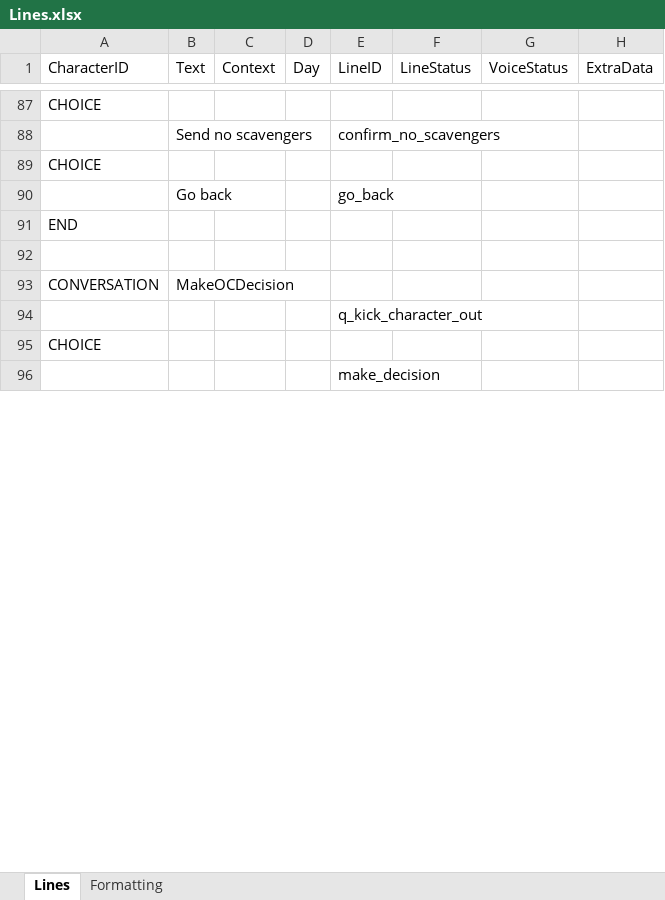
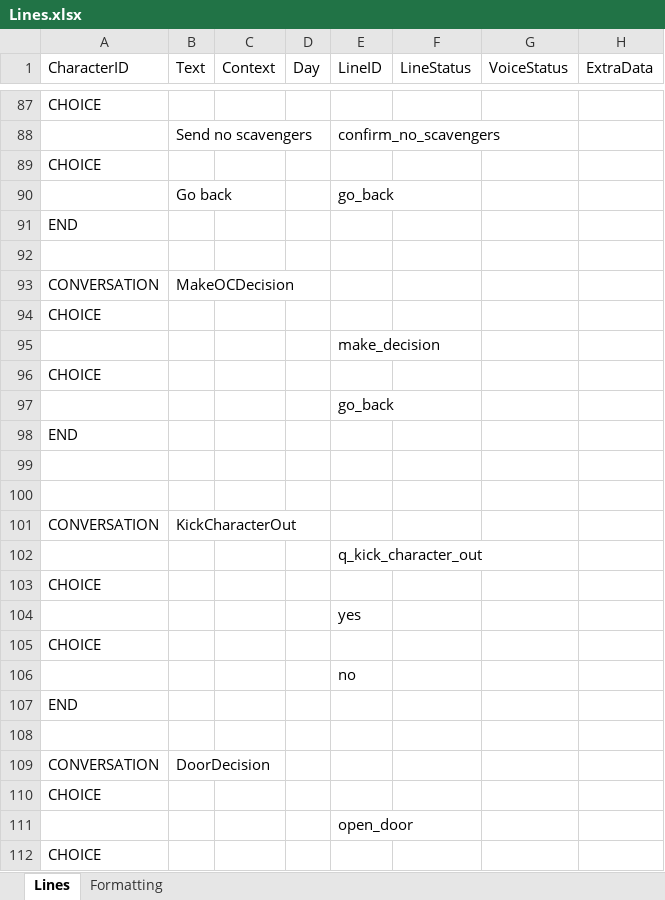
Before and after one commit to Tobogganeer/BeyondTheDoor, an Excel workbook: Lines.xlsx, sheet Lines, drawn as a sheet; only a part is shown, gaps mark what is left out; the shorter side is filled out with more unchanged rows; values as stored, in another font and other column widths than the file's, no borders; conditional formats not drawn; the diff covers the shown part only; the diff names each change by its address in the sheet, - before the commit and + after, or states it on an @@ line.

Commit message:
Created missing conversations

```diff
--- a/Lines.xlsx (sheet Lines)
+++ b/Lines.xlsx (sheet Lines)
+row 94: CHOICE
+row 95:  |  |  |  | make_decision
+row 96: CHOICE
+row 97:  |  |  |  | go_back
+row 98: END
+row 99: (empty)
+row 100: (empty)
+row 101: CONVERSATION | KickCharacterOut
+row 104:  |  |  |  | yes
+row 105: CHOICE
+row 106:  |  |  |  | no
+row 107: END
+row 108: (empty)
+row 109: CONVERSATION | DoorDecision
+row 110: CHOICE
+row 111:  |  |  |  | open_door
+row 112: CHOICE
```
Also changed, not shown: 34 added rows, 51 removed rows and 4 edited cells elsewhere in this sheet, 22 other files.
